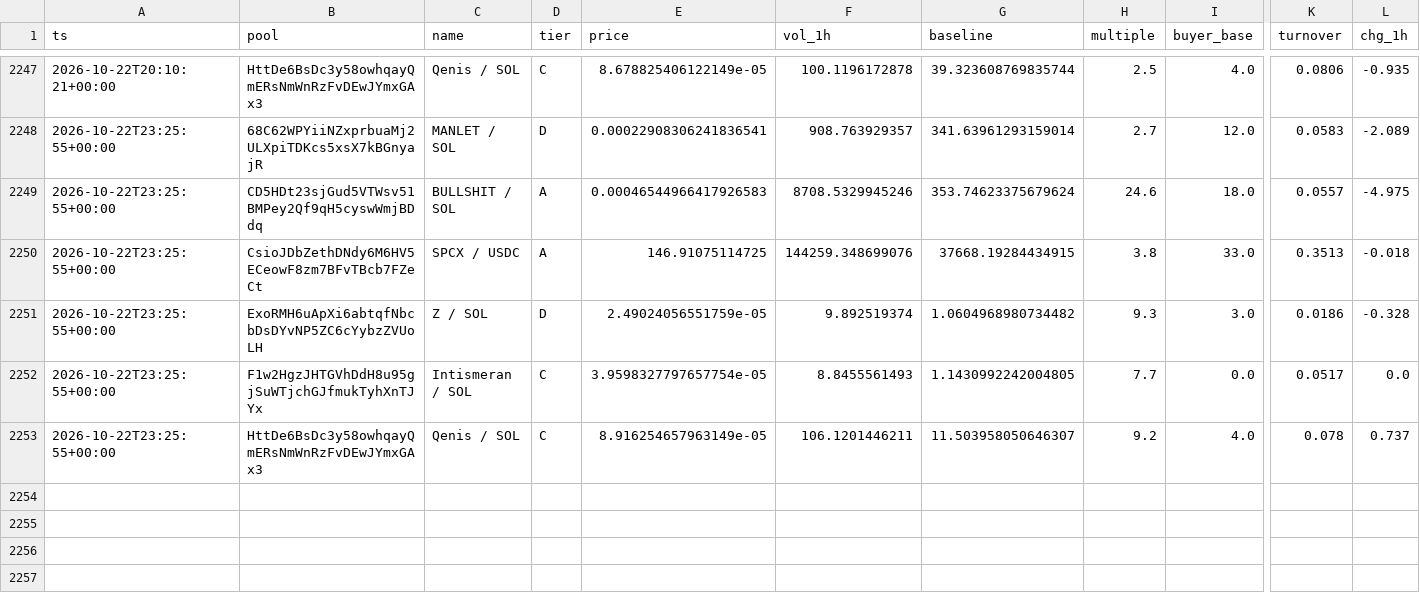
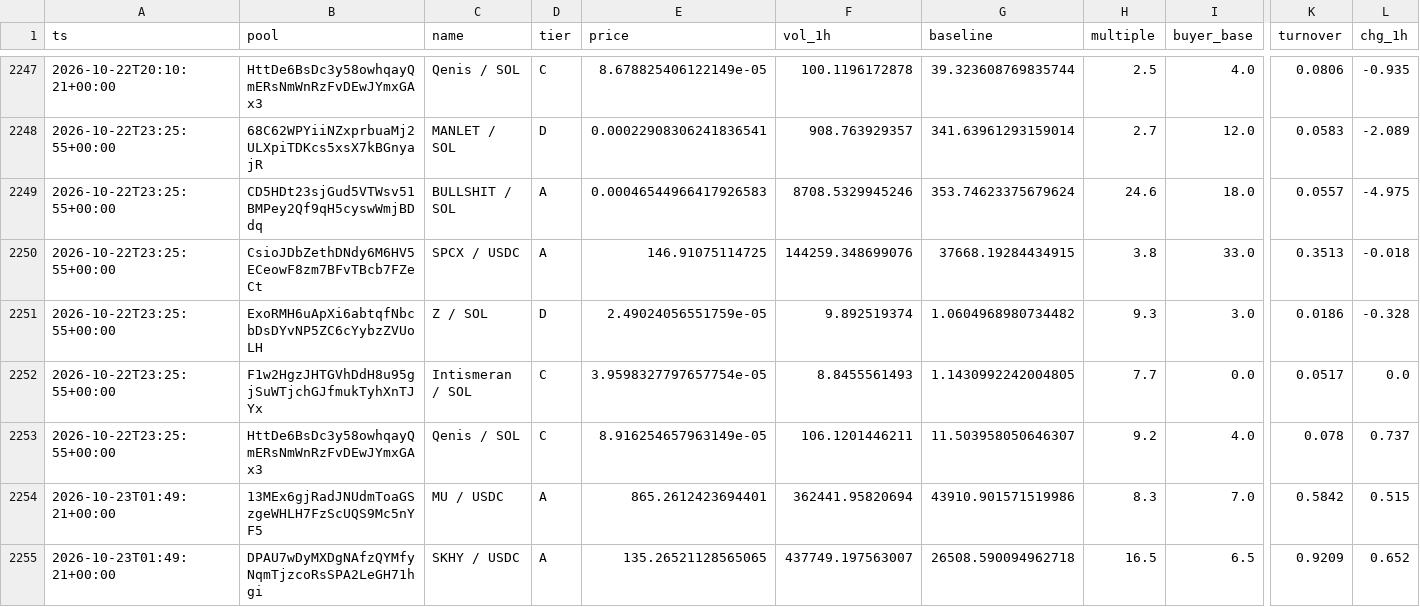
Before and after one commit to kennyasamoah/Kryptsig, a CSV file: observations.csv, drawn as a sheet; only a part is shown, gaps mark what is left out; rows hold the shown columns only; the diff names each change by its address in the sheet, - before the commit and + after, or states it on an @@ line.

```diff
--- a/observations.csv
+++ b/observations.csv
+row 2254: 2026-10-23T01:49:21+00:00 | 13MEx6gjRadJNUdmToaGSzgeWHLH7FzScUQS9Mc5nYF5 | MU / USDC | A | 865.2612423694401 | 362441.95820694 | 43910.901571519986 | 8.3 | 7.0 | 0.5842 | 0.515
+row 2255: 2026-10-23T01:49:21+00:00 | DPAU7wDyMXDgNAfzQYMfyNqmTjzcoRsSPA2LeGH71hgi | SKHY / USDC | A | 135.26521128565065 | 437749.197563007 | 26508.590094962718 | 16.5 | 6.5 | 0.9209 | 0.652
```
Also changed, not shown: admitted.csv, 1 other file.
